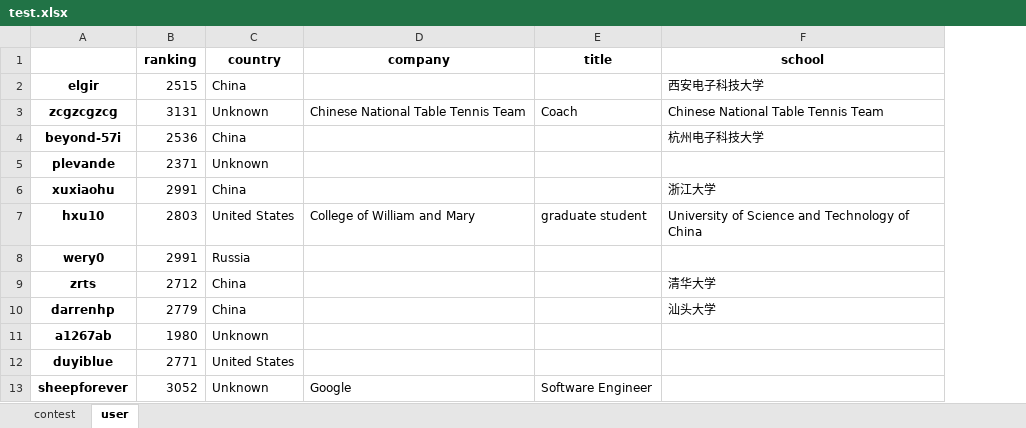
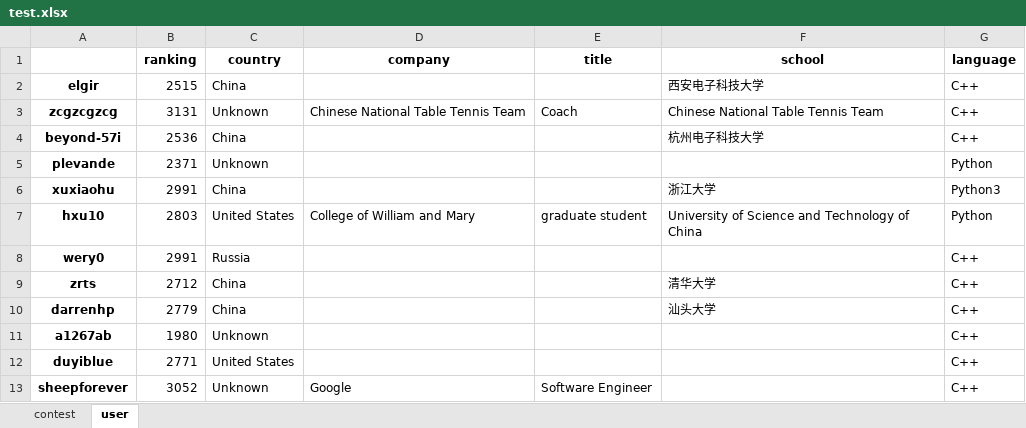
Before and after one commit to TMHsu-0413/LeetCode_social_analysis, an Excel workbook: test.xlsx, sheet user, drawn as a sheet; only a part is shown; values as stored, in another font and other column widths than the file's, no borders; the diff names each change by its address in the sheet, - before the commit and + after, or states it on an @@ line.

Commit message:
Complete Explicit wait and programming language

```diff
--- a/test.xlsx (sheet user)
+++ b/test.xlsx (sheet user)
+column G (language), rows 2-13: C++ | C++ | C++ | Python | Python3 | Python | C++ | C++ | C++ | C++ | C++ | C++
```
Also changed, not shown: 4 other files.
